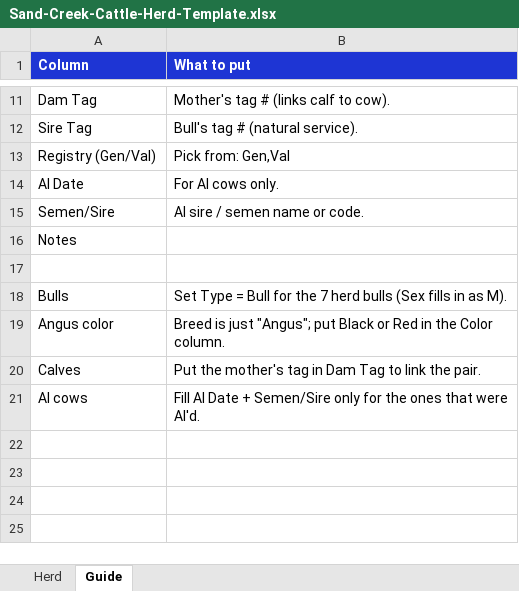
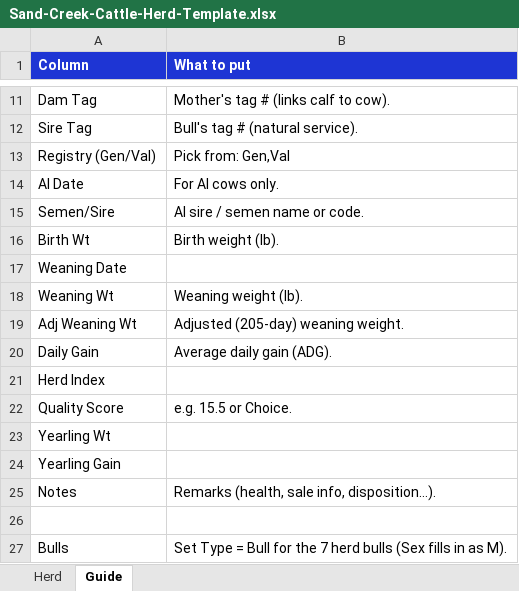
Before and after one commit to krandall926-max/Cattle_Tracker, an Excel workbook: docs/Sand-Creek-Cattle-Herd-Template.xlsx, sheet Guide, drawn as a sheet; only a part is shown, gaps mark what is left out; the shorter side is filled out with more unchanged rows; values as stored, in another font and other column widths than the file's, no borders; addresses are those after the commit; the diff names each change by its address in the sheet, - before the commit and + after, or states it on an @@ line.

```diff
--- a/docs/Sand-Creek-Cattle-Herd-Template.xlsx (sheet Guide)
+++ b/docs/Sand-Creek-Cattle-Herd-Template.xlsx (sheet Guide)
+row 16: Birth Wt | Birth weight (lb).
+row 17: Weaning Date
+row 18: Weaning Wt | Weaning weight (lb).
+row 19: Adj Weaning Wt | Adjusted (205-day) weaning weight.
+row 20: Daily Gain | Average daily gain (ADG).
+row 21: Herd Index
+row 22: Quality Score | e.g. 15.5 or Choice.
+row 23: Yearling Wt
+row 24: Yearling Gain
-B25 (What to put): (empty)
+B25 (What to put): Remarks (health, sale info, disposition…).
```
Also changed, not shown: sheet Herd, 5 other files.
